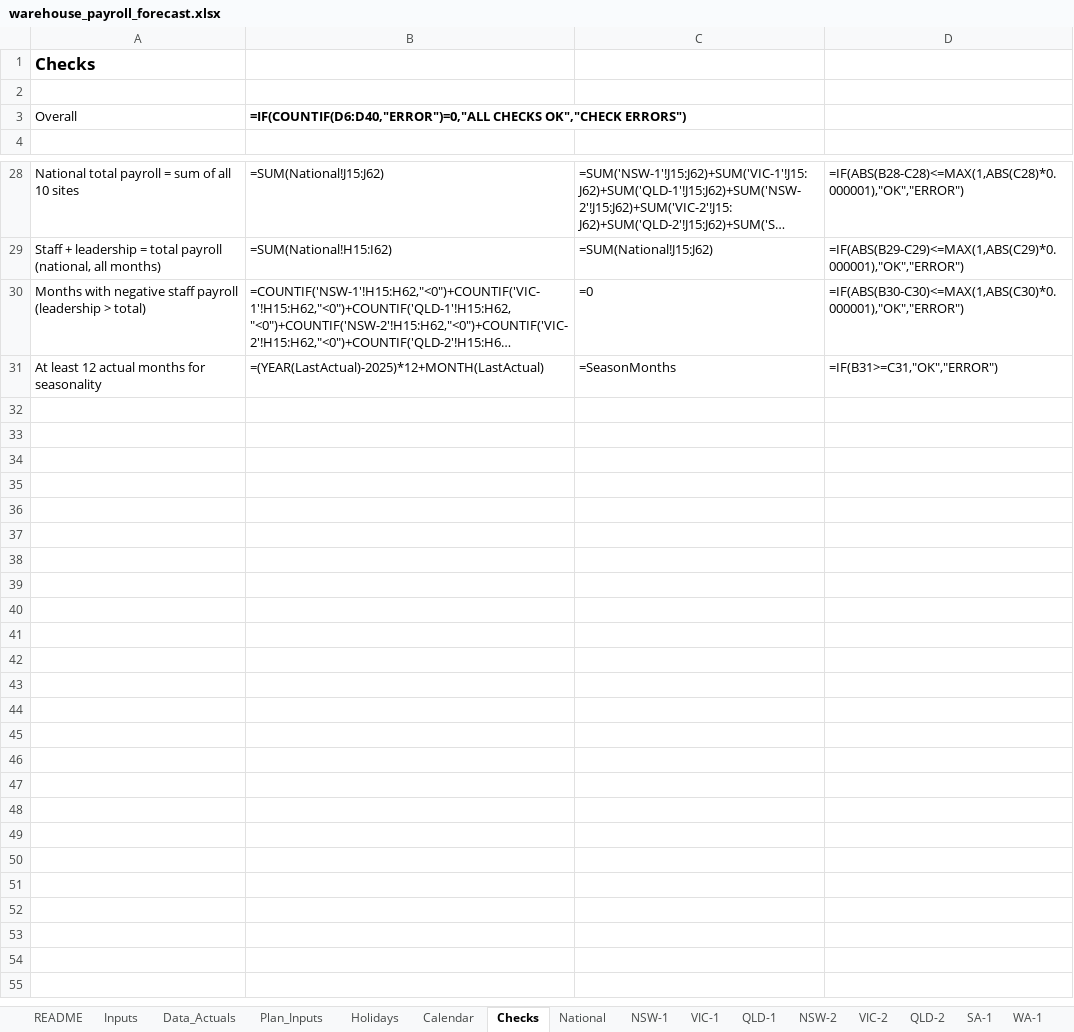
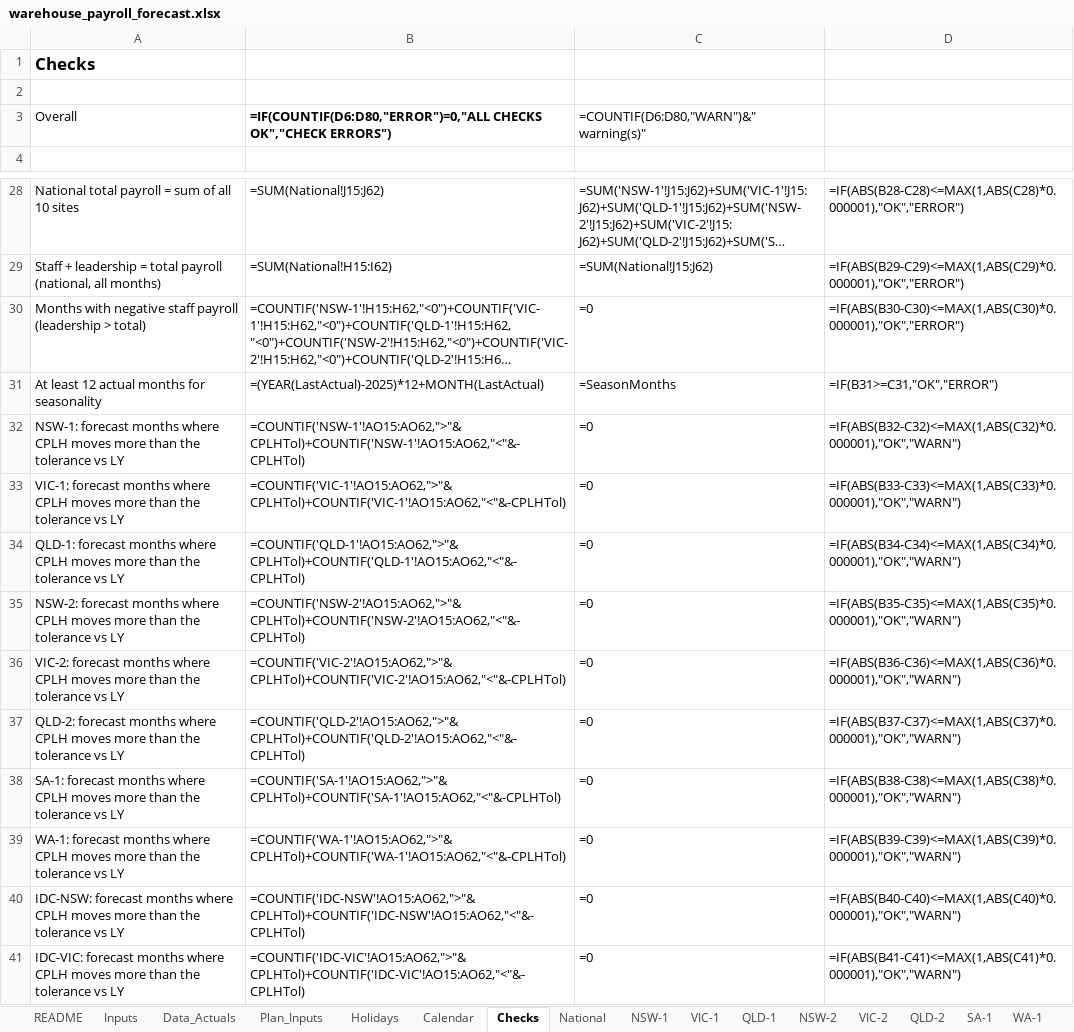
Before and after one commit to zed6991/warehouse-payroll-forecast, an Excel workbook: warehouse_payroll_forecast.xlsx, sheet Checks, drawn as a sheet; only a part is shown, gaps mark what is left out; long unchanged cells end in …; values as stored, in another font and other column widths than the file's, no borders; formulas without a stored value are shown as written; conditional formats not drawn; the diff names each change by its address in the sheet, - before the commit and + after, or states it on an @@ line.

```diff
--- a/warehouse_payroll_forecast.xlsx (sheet Checks)
+++ b/warehouse_payroll_forecast.xlsx (sheet Checks)
-B3: =IF(COUNTIF(D6:D40,"ERROR")=0,"ALL CHECKS OK","CHECK…
+B3: =IF(COUNTIF(D6:D80,"ERROR")=0,"ALL CHECKS OK","CHECK…
-C3: (empty)
+C3: =COUNTIF(D6:D80,"WARN")&" warning(s)"
+row 32: NSW-1: forecast months where CPLH moves more than the tolerance vs LY | =COUNTIF('NSW-1'!AO15:AO62,">"&CPLHTol)+COUNTIF('NSW-1'!AO15:AO62,"<"&-CPLHTol) | =0 | =IF(ABS(B32-C32)<=MAX(1,ABS(C32)*0.000001),"OK","WARN")
+row 33: VIC-1: forecast months where CPLH moves more than the tolerance vs LY | =COUNTIF('VIC-1'!AO15:AO62,">"&CPLHTol)+COUNTIF('VIC-1'!AO15:AO62,"<"&-CPLHTol) | =0 | =IF(ABS(B33-C33)<=MAX(1,ABS(C33)*0.000001),"OK","WARN")
+row 34: QLD-1: forecast months where CPLH moves more than the tolerance vs LY | =COUNTIF('QLD-1'!AO15:AO62,">"&CPLHTol)+COUNTIF('QLD-1'!AO15:AO62,"<"&-CPLHTol) | =0 | =IF(ABS(B34-C34)<=MAX(1,ABS(C34)*0.000001),"OK","WARN")
+row 35: NSW-2: forecast months where CPLH moves more than the tolerance vs LY | =COUNTIF('NSW-2'!AO15:AO62,">"&CPLHTol)+COUNTIF('NSW-2'!AO15:AO62,"<"&-CPLHTol) | =0 | =IF(ABS(B35-C35)<=MAX(1,ABS(C35)*0.000001),"OK","WARN")
+row 36: VIC-2: forecast months where CPLH moves more than the tolerance vs LY | =COUNTIF('VIC-2'!AO15:AO62,">"&CPLHTol)+COUNTIF('VIC-2'!AO15:AO62,"<"&-CPLHTol) | =0 | =IF(ABS(B36-C36)<=MAX(1,ABS(C36)*0.000001),"OK","WARN")
+row 37: QLD-2: forecast months where CPLH moves more than the tolerance vs LY | =COUNTIF('QLD-2'!AO15:AO62,">"&CPLHTol)+COUNTIF('QLD-2'!AO15:AO62,"<"&-CPLHTol) | =0 | =IF(ABS(B37-C37)<=MAX(1,ABS(C37)*0.000001),"OK","WARN")
+row 38: SA-1: forecast months where CPLH moves more than the tolerance vs LY | =COUNTIF('SA-1'!AO15:AO62,">"&CPLHTol)+COUNTIF('SA-1'!AO15:AO62,"<"&-CPLHTol) | =0 | =IF(ABS(B38-C38)<=MAX(1,ABS(C38)*0.000001),"OK","WARN")
+row 39: WA-1: forecast months where CPLH moves more than the tolerance vs LY | =COUNTIF('WA-1'!AO15:AO62,">"&CPLHTol)+COUNTIF('WA-1'!AO15:AO62,"<"&-CPLHTol) | =0 | =IF(ABS(B39-C39)<=MAX(1,ABS(C39)*0.000001),"OK","WARN")
+row 40: IDC-NSW: forecast months where CPLH moves more than the tolerance vs LY | =COUNTIF('IDC-NSW'!AO15:AO62,">"&CPLHTol)+COUNTIF('IDC-NSW'!AO15:AO62,"<"&-CPLHTol) | =0 | =IF(ABS(B40-C40)<=MAX(1,ABS(C40)*0.000001),"OK","WARN")
+row 41: IDC-VIC: forecast months where CPLH moves more than the tolerance vs LY | =COUNTIF('IDC-VIC'!AO15:AO62,">"&CPLHTol)+COUNTIF('IDC-VIC'!AO15:AO62,"<"&-CPLHTol) | =0 | =IF(ABS(B41-C41)<=MAX(1,ABS(C41)*0.000001),"OK","WARN")
```
Also changed, not shown: sheet National, sheet IDC-NSW, sheet IDC-VIC, sheet SA-1, sheet WA-1, sheet NSW-1, 7 more sheets, 2 other files.
